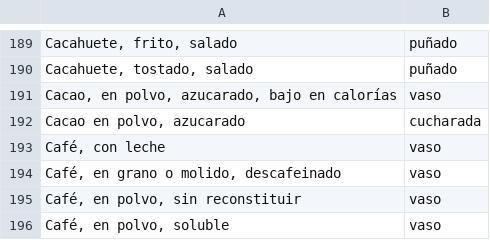
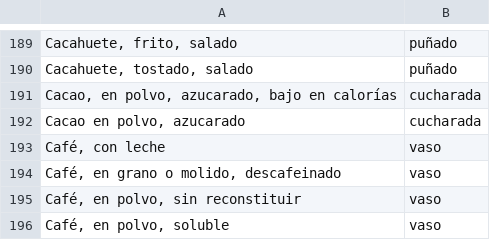
Before and after one commit to sciling/symbolic-bert-finetuning, a CSV file: alimentos_unidad_defecto.csv, drawn as a sheet; only a part is shown, gaps mark what is left out; the diff names each change by its address in the sheet, - before the commit and + after, or states it on an @@ line.

```diff
--- a/alimentos_unidad_defecto.csv
+++ b/alimentos_unidad_defecto.csv
-B191: vaso
+B191: cucharada
```
Also changed, not shown: 6 other files.
